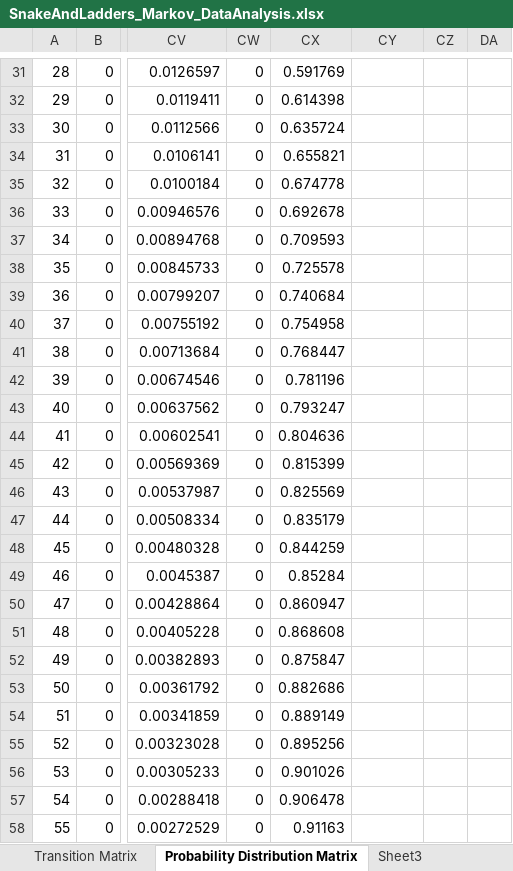
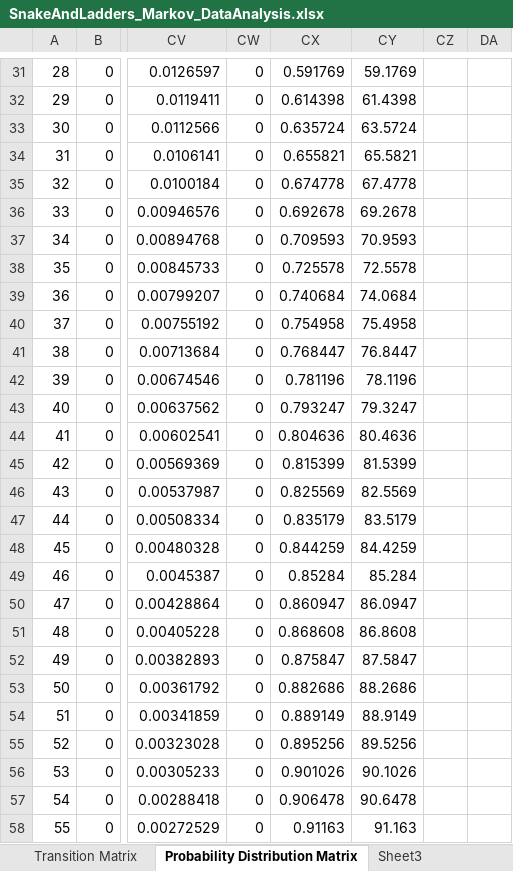
Before and after one commit to jedioutcast55/IDS6938-SimulationTechniques, an Excel workbook: Homework2/HW2Data/Part2/SnakeAndLadders/Markov/SnakeAndLadders_Markov_DataAnalysis.xlsx, sheet Probability Distribution Matrix, drawn as a sheet; only a part is shown, gaps mark what is left out; values as stored, in another font and other column widths than the file's, no borders; charts and pictures and conditional formats not drawn; the diff covers the shown part only; the diff names each change by its address in the sheet, - before the commit and + after, or states it on an @@ line.

```diff
--- a/Homework2/HW2Data/Part2/SnakeAndLadders/Markov/SnakeAndLadders_Markov_DataAnalysis.xlsx (sheet Probability Distribution Matrix)
+++ b/Homework2/HW2Data/Part2/SnakeAndLadders/Markov/SnakeAndLadders_Markov_DataAnalysis.xlsx (sheet Probability Distribution Matrix)
-CY31: (empty)
+CY31: 59.1769
-CY32: (empty)
+CY32: 61.4398
-CY33: (empty)
+CY33: 63.5724
-CY34: (empty)
+CY34: 65.5821
-CY35: (empty)
+CY35: 67.4778
-CY36: (empty)
+CY36: 69.2678
-CY37: (empty)
+CY37: 70.9593
-CY38: (empty)
+CY38: 72.5578
-CY39: (empty)
+CY39: 74.0684
-CY40: (empty)
+CY40: 75.4958
-CY41: (empty)
+CY41: 76.8447
-CY42: (empty)
+CY42: 78.1196
-CY43: (empty)
+CY43: 79.3247
-CY44: (empty)
+CY44: 80.4636
-CY45: (empty)
+CY45: 81.5399
-CY46: (empty)
+CY46: 82.5569
-CY47: (empty)
+CY47: 83.5179
-CY48: (empty)
+CY48: 84.4259
-CY49: (empty)
+CY49: 85.284
-CY50: (empty)
+CY50: 86.0947
-CY51: (empty)
+CY51: 86.8608
-CY52: (empty)
+CY52: 87.5847
-CY53: (empty)
+CY53: 88.2686
-CY54: (empty)
+CY54: 88.9149
-CY55: (empty)
+CY55: 89.5256
-CY56: (empty)
+CY56: 90.1026
-CY57: (empty)
+CY57: 90.6478
-CY58: (empty)
+CY58: 91.163
```
Also changed, not shown: 73 edited cells elsewhere in this sheet, charts or pictures, Homework2/HW2Data/Part2/NullGame/Markov/NullsGameMarkovData.xlsx, Homework2/HW2Data/Part2/NullGame/MonteCarlo/DTMC_Data.xlsx, 6 other files.
